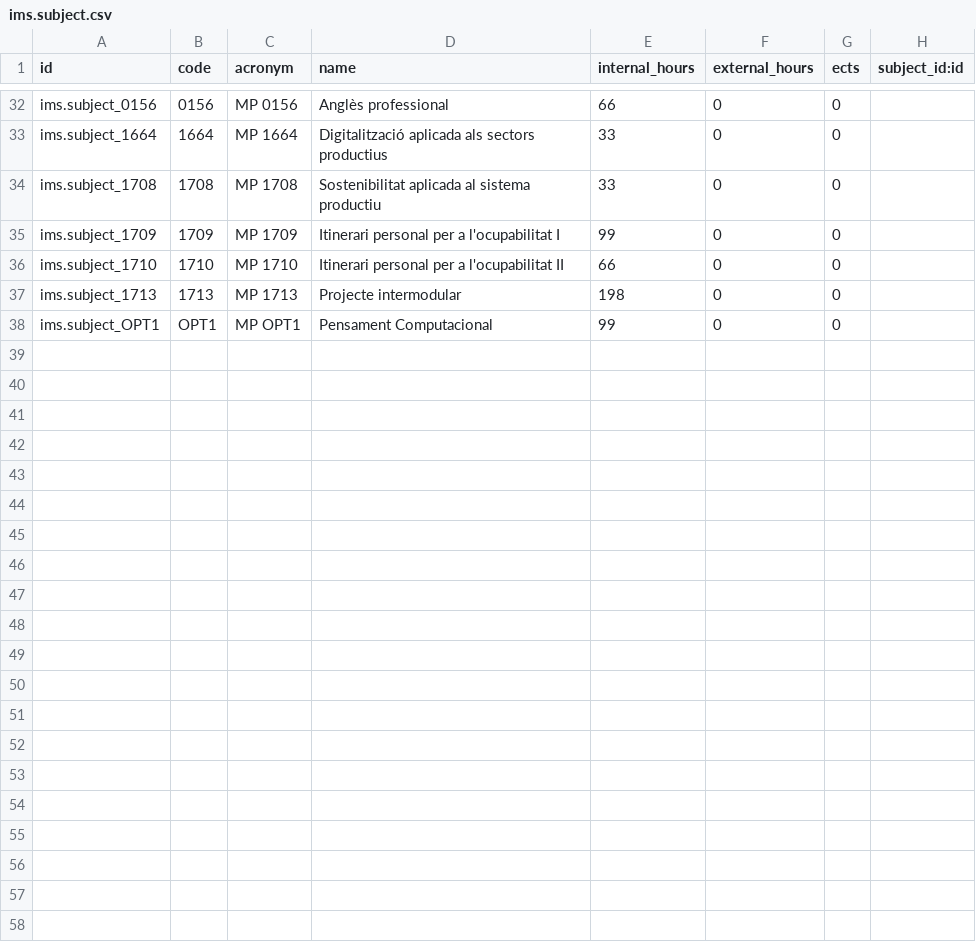
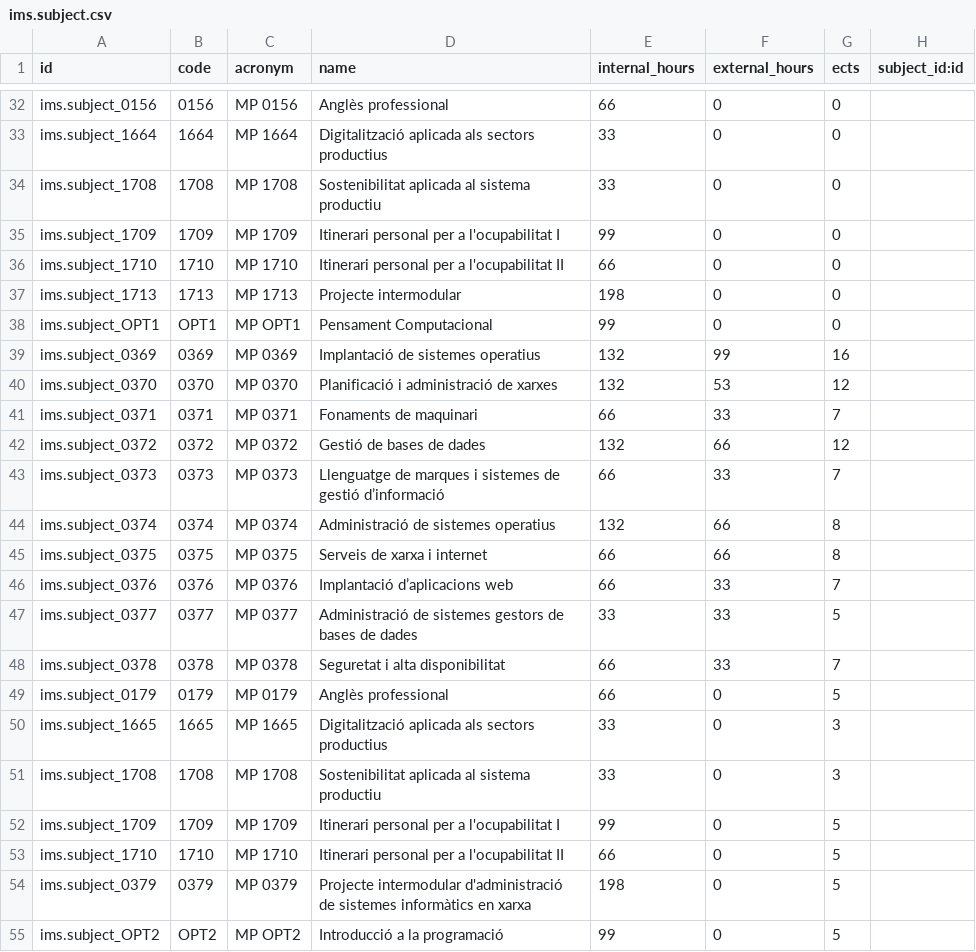
Before and after one commit to ElPuig/EMS, a CSV file: data/cat/ims.subject.csv, drawn as a sheet; only a part is shown, gaps mark what is left out; the diff names each change by its address in the sheet, - before the commit and + after, or states it on an @@ line.

Commit message:
ASIX subjects imported (with no content)

```diff
--- a/data/cat/ims.subject.csv
+++ b/data/cat/ims.subject.csv
+row 39: ims.subject_0369 | 0369 | MP 0369 | Implantació de sistemes operatius | 132 | 99 | 16
+row 40: ims.subject_0370 | 0370 | MP 0370 | Planificació i administració de xarxes | 132 | 53 | 12
+row 41: ims.subject_0371 | 0371 | MP 0371 | Fonaments de maquinari | 66 | 33 | 7
+row 42: ims.subject_0372 | 0372 | MP 0372 | Gestió de bases de dades | 132 | 66 | 12
+row 43: ims.subject_0373 | 0373 | MP 0373 | Llenguatge de marques i sistemes de gestió d’informació | 66 | 33 | 7
+row 44: ims.subject_0374 | 0374 | MP 0374 | Administració de sistemes operatius | 132 | 66 | 8
+row 45: ims.subject_0375 | 0375 | MP 0375 | Serveis de xarxa i internet | 66 | 66 | 8
+row 46: ims.subject_0376 | 0376 | MP 0376 | Implantació d’aplicacions web | 66 | 33 | 7
+row 47: ims.subject_0377 | 0377 | MP 0377 | Administració de sistemes gestors de bases de dades | 33 | 33 | 5
+row 48: ims.subject_0378 | 0378 | MP 0378 | Seguretat i alta disponibilitat | 66 | 33 | 7
+row 49: ims.subject_0179 | 0179 | MP 0179 | Anglès professional | 66 | 0 | 5
+row 50: ims.subject_1665 | 1665 | MP 1665 | Digitalització aplicada als sectors productius | 33 | 0 | 3
+row 51: ims.subject_1708 | 1708 | MP 1708 | Sostenibilitat aplicada al sistema productiu | 33 | 0 | 3
+row 52: ims.subject_1709 | 1709 | MP 1709 | Itinerari personal per a l'ocupabilitat I | 99 | 0 | 5
+row 53: ims.subject_1710 | 1710 | MP 1710 | Itinerari personal per a l'ocupabilitat II | 66 | 0 | 5
+row 54: ims.subject_0379 | 0379 | MP 0379 | Projecte intermodular d'administració de sistemes informàtics en xarxa | 198 | 0 | 5
+row 55: ims.subject_OPT2 | OPT2 | MP OPT2 | Introducció a la programació | 99 | 0 | 5
```
Also changed, not shown: data/cat/ims.study.csv.
